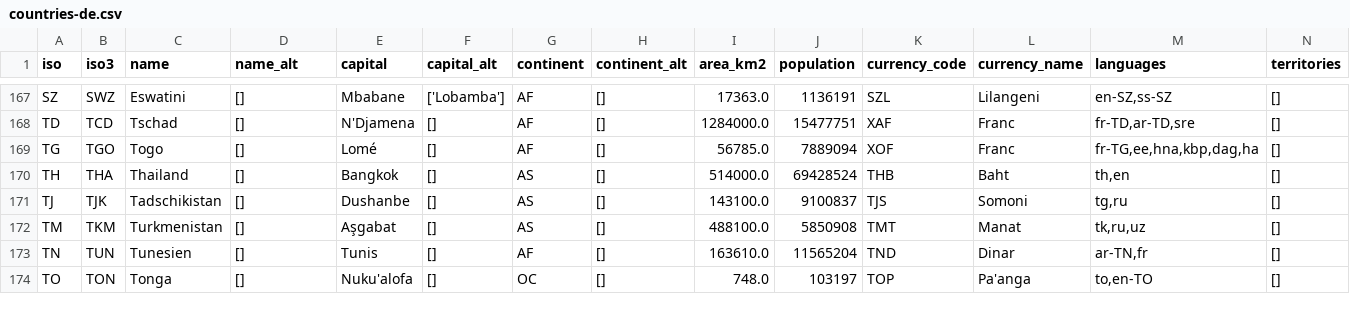
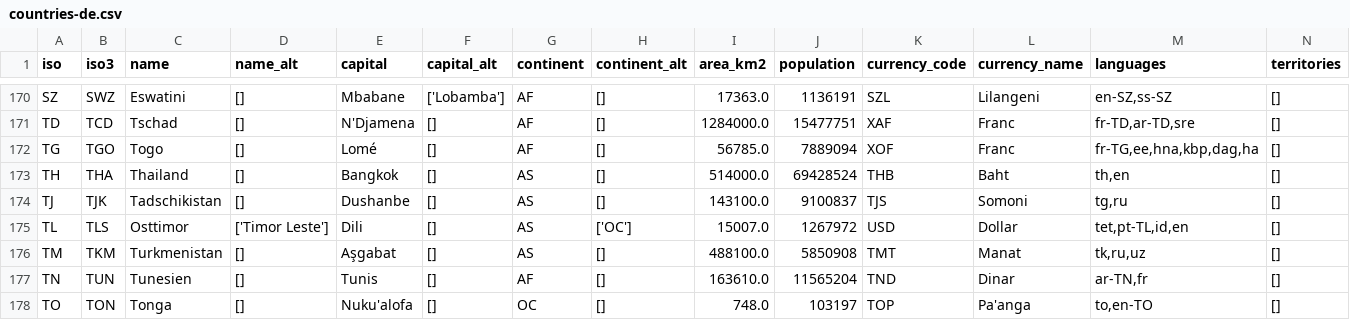
Before and after one commit to raihensen/tictacglobe, a CSV file: public/data/countries/countries-de.csv, drawn as a sheet; only a part is shown, gaps mark what is left out; rows hold the shown columns only; the diff covers the shown part only; the diff names each change by its address in the sheet, - before the commit and + after, or states it on an @@ line.

Commit message:
fix german data

```diff
--- a/public/data/countries/countries-de.csv
+++ b/public/data/countries/countries-de.csv
+row 175: TL | TLS | Osttimor | ['Timor Leste'] | Dili | [] | AS | ['OC'] | 15007.0 | 1267972 | USD | Dollar | tet,pt-TL,id,en | []
```
Also changed, not shown: 5 added rows and 1 edited cell elsewhere in this file, 2 other files.
